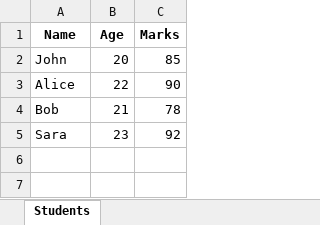
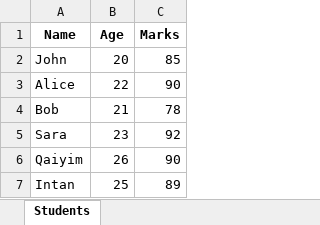
Before and after one commit to Qaiyim/AIML-Training, an Excel workbook: Day 10/students.xlsx, sheet Students, drawn as a sheet; values as stored, in another font and other column widths than the file's, no borders; the diff names each change by its address in the sheet, - before the commit and + after, or states it on an @@ line.

Commit message:
Update students.xlsx

```diff
--- a/Day 10/students.xlsx (sheet Students)
+++ b/Day 10/students.xlsx (sheet Students)
+row 6: Qaiyim | 26 | 90
+row 7: Intan | 25 | 89
```
